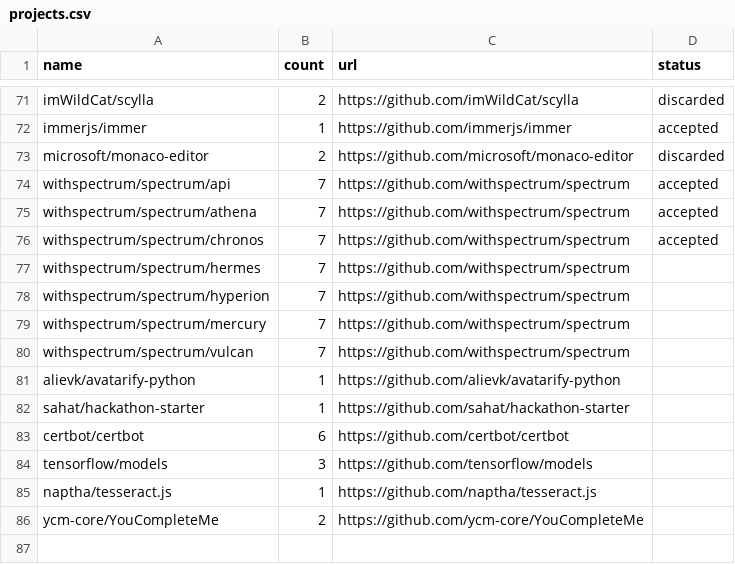
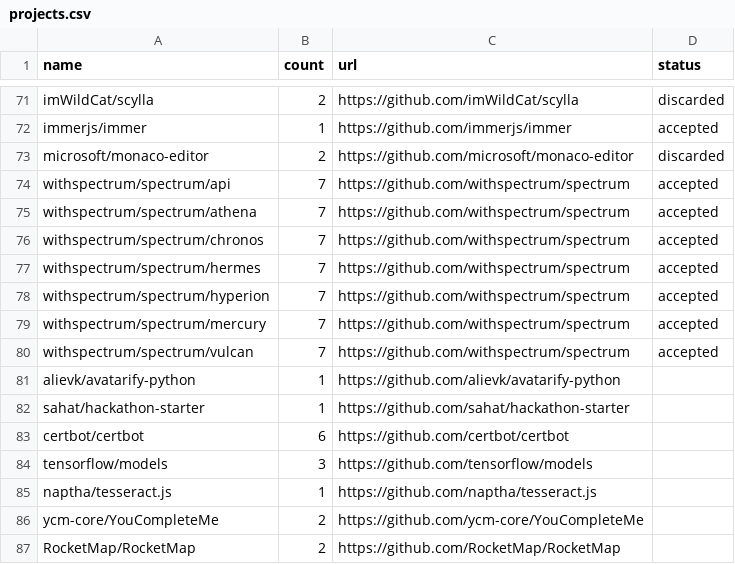
Before and after one commit to Raidenkyu/projects-fetcher, a CSV file: projects.csv, drawn as a sheet; only a part is shown, gaps mark what is left out.

```diff
--- a/projects.csv
+++ b/projects.csv
@@ -76,6 +76,6 @@ withspectrum/spectrum/athena;7;https://github.com/withspectrum/spectrum;accepted
 withspectrum/spectrum/chronos;7;https://github.com/withspectrum/spectrum;accepted
-withspectrum/spectrum/hermes;7;https://github.com/withspectrum/spectrum
-withspectrum/spectrum/hyperion;7;https://github.com/withspectrum/spectrum
-withspectrum/spectrum/mercury;7;https://github.com/withspectrum/spectrum
-withspectrum/spectrum/vulcan;7;https://github.com/withspectrum/spectrum
+withspectrum/spectrum/hermes;7;https://github.com/withspectrum/spectrum;accepted
+withspectrum/spectrum/hyperion;7;https://github.com/withspectrum/spectrum;accepted
+withspectrum/spectrum/mercury;7;https://github.com/withspectrum/spectrum;accepted
+withspectrum/spectrum/vulcan;7;https://github.com/withspectrum/spectrum;accepted
 alievk/avatarify-python;1;https://github.com/alievk/avatarify-python
@@ -86 +86,2 @@ naptha/tesseract.js;1;https://github.com/naptha/tesseract.js
 ycm-core/YouCompleteMe;2;https://github.com/ycm-core/YouCompleteMe
+RocketMap/RocketMap;2;https://github.com/RocketMap/RocketMap
```
Also changed, not shown: 18 other files.
